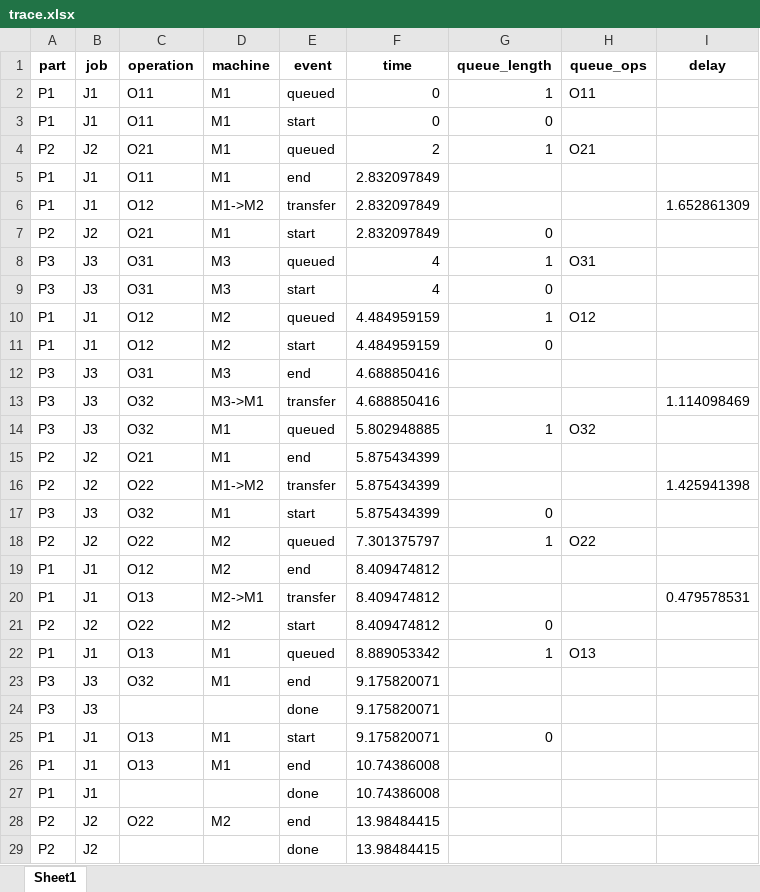
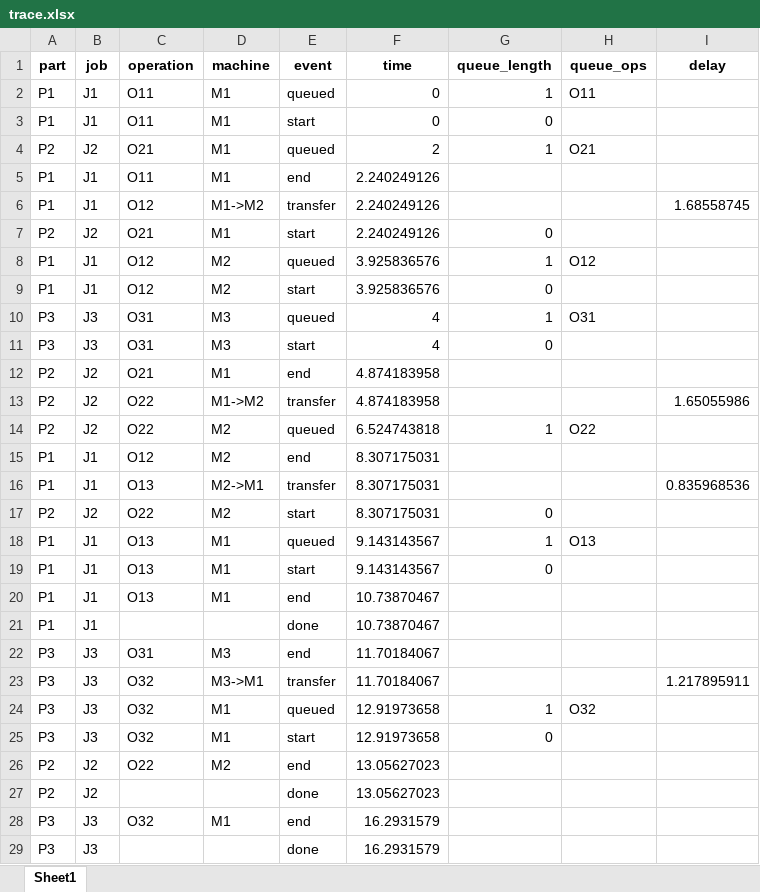
Before and after one commit to Ykmykmkkk/AASX, an Excel workbook: results/trace.xlsx, sheet Sheet1, drawn as a sheet; values as stored, in another font and other column widths than the file's, no borders; removed rows and columns are numbered as before the commit, all else as after; the diff names each change by its address in the sheet, - before the commit and + after, or states it on an @@ line.

Commit message:
operation 동적 할당

```diff
--- a/results/trace.xlsx (sheet Sheet1)
+++ b/results/trace.xlsx (sheet Sheet1)
-F5:F7 (time): 2.832097849
+F5:F7 (time): 2.240249126
-I6 (delay): 1.652861309
+I6 (delay): 1.68558745
+row 8: P1 | J1 | O12 | M2 | queued | 3.925836576 | 1 | O12
+row 9: P1 | J1 | O12 | M2 | start | 3.925836576 | 0
-row 10: P1 | J1 | O12 | M2 | queued | 4.484959159 | 1 | O12
-row 11: P1 | J1 | O12 | M2 | start | 4.484959159 | 0
-row 12: P3 | J3 | O31 | M3 | end | 4.688850416
-row 13: P3 | J3 | O32 | M3->M1 | transfer | 4.688850416 |  |  | 1.114098469
-row 14: P3 | J3 | O32 | M1 | queued | 5.802948885 | 1 | O32
-F12:F13 (time): 5.875434399
+F12:F13 (time): 4.874183958
-I13 (delay): 1.425941398
+I13 (delay): 1.65055986
-row 17: P3 | J3 | O32 | M1 | start | 5.875434399 | 0
-F14 (time): 7.301375797
+F14 (time): 6.524743818
-F15:F17 (time): 8.409474812
+F15:F17 (time): 8.307175031
-I16 (delay): 0.479578531
+I16 (delay): 0.835968536
-F18 (time): 8.889053342
+F18 (time): 9.143143567
-row 23: P3 | J3 | O32 | M1 | end | 9.175820071
-row 24: P3 | J3 |  |  | done | 9.175820071
-F19 (time): 9.175820071
+F19 (time): 9.143143567
-F20:F21 (time): 10.74386008
+F20:F21 (time): 10.73870467
+row 22: P3 | J3 | O31 | M3 | end | 11.70184067
+row 23: P3 | J3 | O32 | M3->M1 | transfer | 11.70184067 |  |  | 1.217895911
+row 24: P3 | J3 | O32 | M1 | queued | 12.91973658 | 1 | O32
+row 25: P3 | J3 | O32 | M1 | start | 12.91973658 | 0
-F26:F27 (time): 13.98484415
+F26:F27 (time): 13.05627023
+row 28: P3 | J3 | O32 | M1 | end | 16.2931579
+row 29: P3 | J3 |  |  | done | 16.2931579
```
Also changed, not shown: 19 other files.
